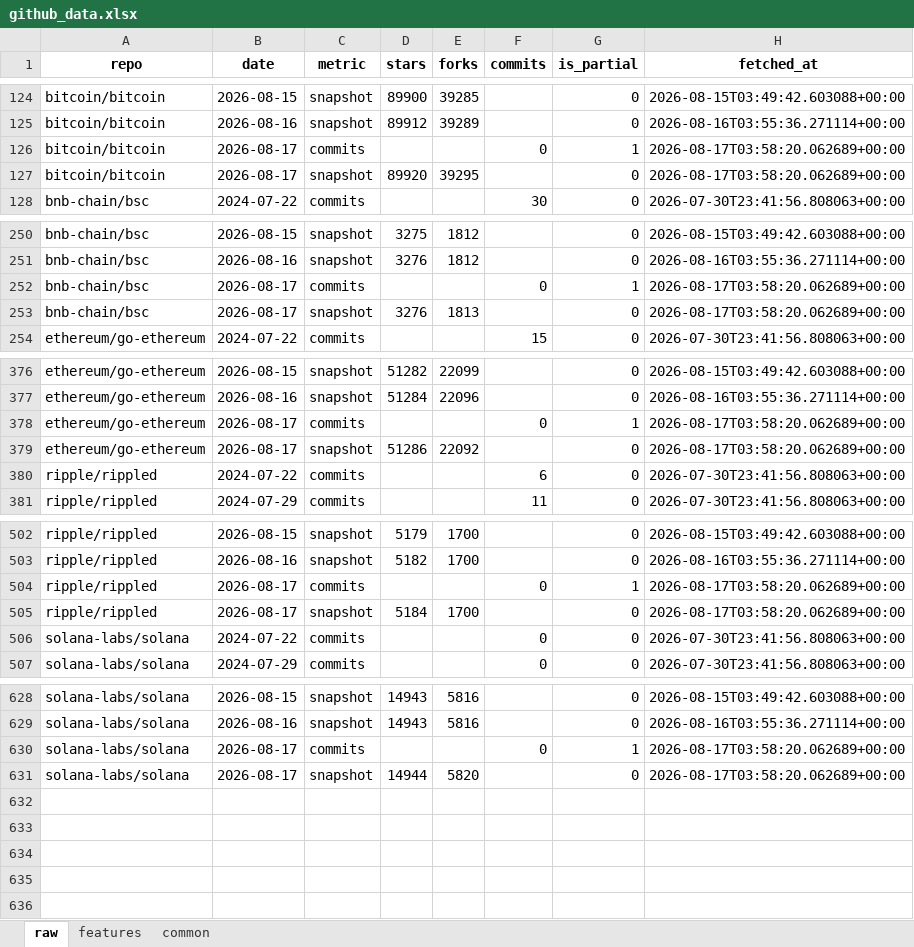
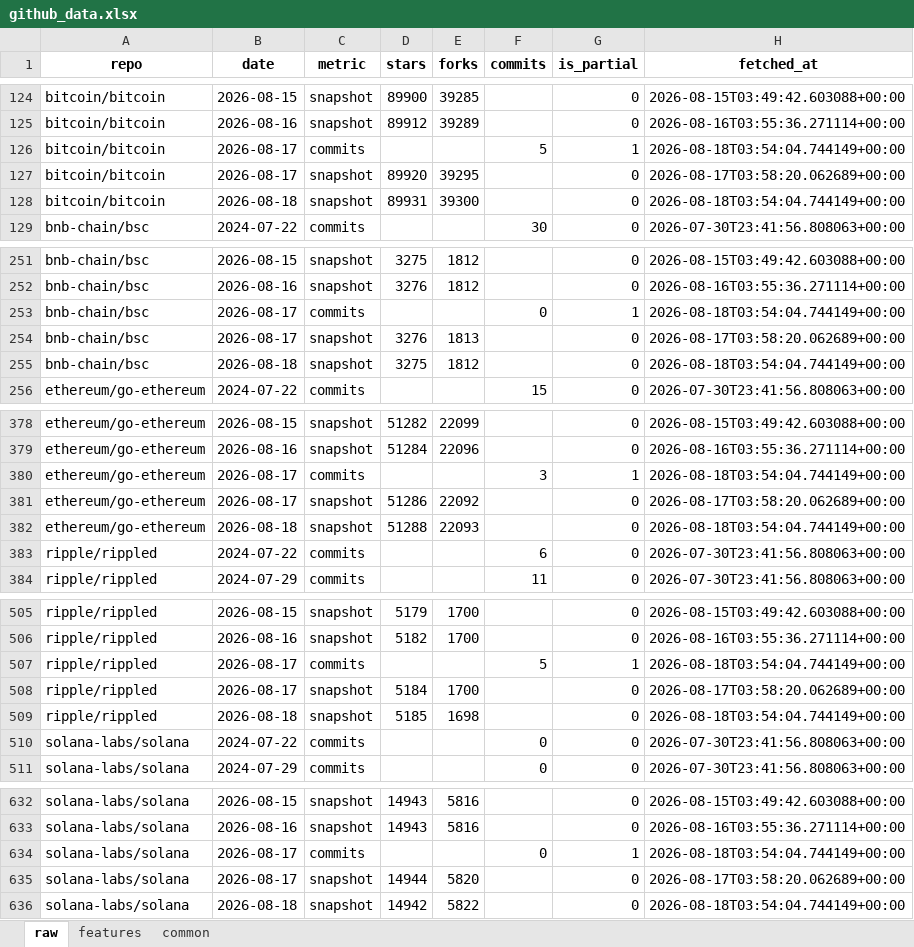
Before and after one commit to Alphaworkss/Fund-Forge, an Excel workbook: GitHub_AltData_Pipeline/github_data.xlsx, sheet raw, drawn as a sheet; only a part is shown, gaps mark what is left out; values as stored, in another font and other column widths than the file's, no borders; addresses are those after the commit; the diff covers the shown part only; the diff names each change by its address in the sheet, - before the commit and + after, or states it on an @@ line.

```diff
--- a/GitHub_AltData_Pipeline/github_data.xlsx (sheet raw)
+++ b/GitHub_AltData_Pipeline/github_data.xlsx (sheet raw)
-F126 (commits): 0
+F126 (commits): 5
-H126 (fetched_at): 2026-08-17T03:58:20.062689+00:00
+H126 (fetched_at): 2026-08-18T03:54:04.744149+00:00
+row 128: bitcoin/bitcoin | 2026-08-18 | snapshot | 89931 | 39300 |  | 0 | 2026-08-18T03:54:04.744149+00:00
-H253 (fetched_at): 2026-08-17T03:58:20.062689+00:00
+H253 (fetched_at): 2026-08-18T03:54:04.744149+00:00
+row 255: bnb-chain/bsc | 2026-08-18 | snapshot | 3275 | 1812 |  | 0 | 2026-08-18T03:54:04.744149+00:00
-F380 (commits): 0
+F380 (commits): 3
-H380 (fetched_at): 2026-08-17T03:58:20.062689+00:00
+H380 (fetched_at): 2026-08-18T03:54:04.744149+00:00
+row 382: ethereum/go-ethereum | 2026-08-18 | snapshot | 51288 | 22093 |  | 0 | 2026-08-18T03:54:04.744149+00:00
-F507 (commits): 0
+F507 (commits): 5
-H507 (fetched_at): 2026-08-17T03:58:20.062689+00:00
+H507 (fetched_at): 2026-08-18T03:54:04.744149+00:00
+row 509: ripple/rippled | 2026-08-18 | snapshot | 5185 | 1698 |  | 0 | 2026-08-18T03:54:04.744149+00:00
-H634 (fetched_at): 2026-08-17T03:58:20.062689+00:00
+H634 (fetched_at): 2026-08-18T03:54:04.744149+00:00
+row 636: solana-labs/solana | 2026-08-18 | snapshot | 14942 | 5822 |  | 0 | 2026-08-18T03:54:04.744149+00:00
```
Also changed, not shown: 6 edited cells elsewhere in this sheet, sheet features, sheet common, 1 other file.
